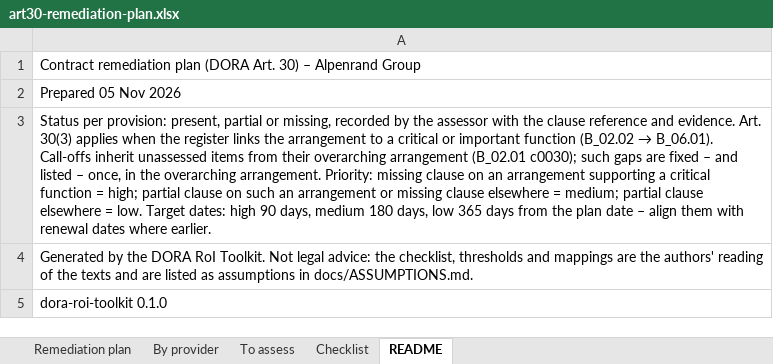
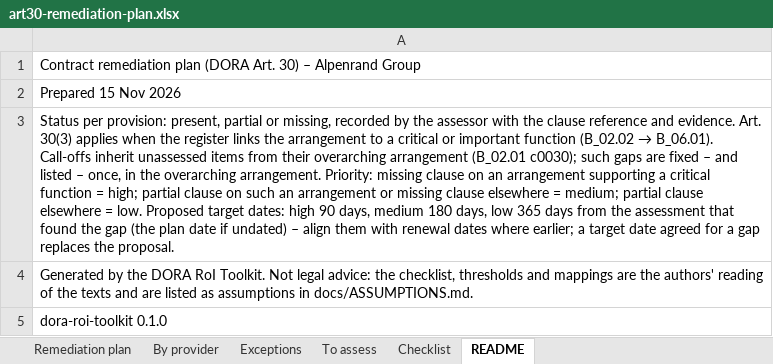
Before and after one commit to crayfisher92/dora-roi-toolkit, an Excel workbook: examples/reports/art30-remediation-plan.xlsx, sheet README, drawn as a sheet; values as stored, in another font and other column widths than the file's, no borders; the diff names each change by its address in the sheet, - before the commit and + after, or states it on an @@ line.

```diff
--- a/examples/reports/art30-remediation-plan.xlsx (sheet README)
+++ b/examples/reports/art30-remediation-plan.xlsx (sheet README)
+sheet tab: Exceptions
-A2: Prepared 05 Nov 2026
+A2: Prepared 15 Nov 2026
-A3: …= low. Target dates: high 90 days, medium 180 days, low 365 days from the plan date – align them with renewal dates where earlier.
+A3: …= low. Proposed target dates: high 90 days, medium 180 days, low 365 days from the assessment that found the gap (the plan date if undated) – align them with renewal dates where earlier; a target date agreed for a gap replaces the proposal.
```
Also changed, not shown: sheet Remediation plan, sheet Checklist, sheet By provider, examples/alpenrand-sample.xlsx, examples/roi-blank-template.xlsx, 40 other files.
